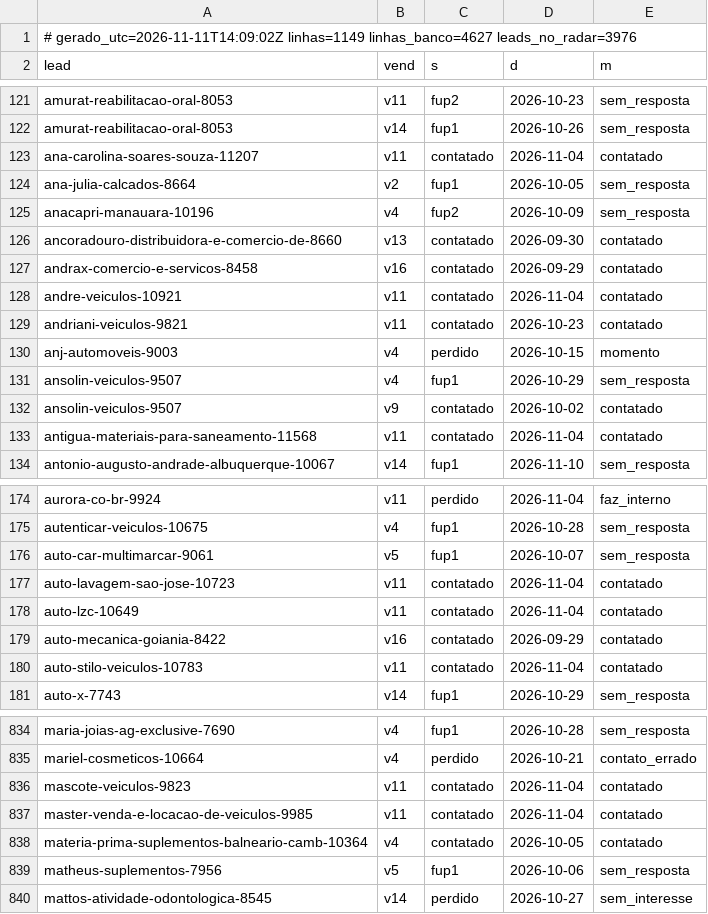
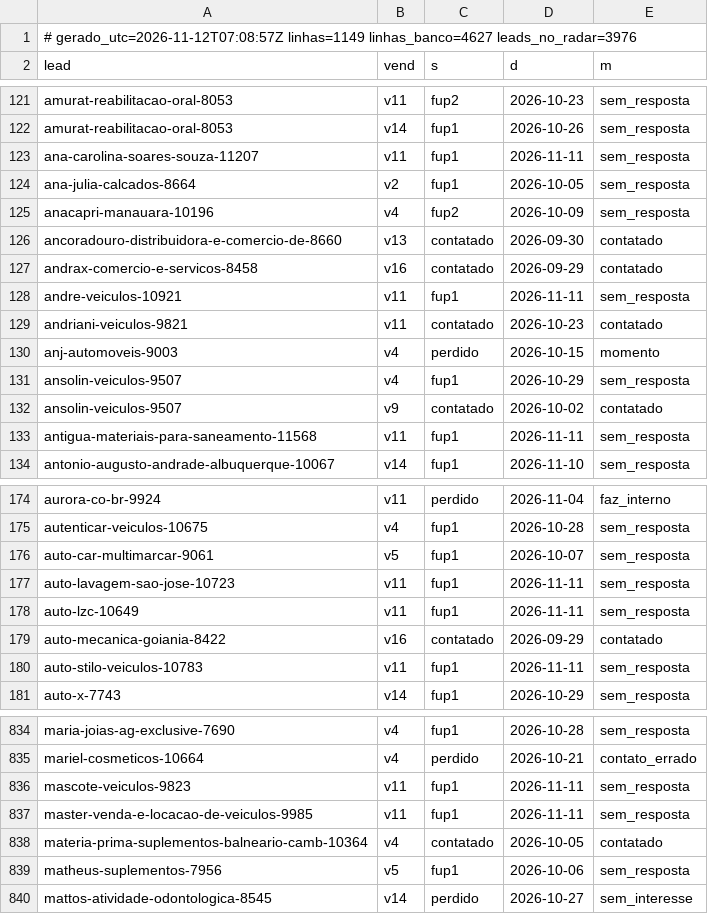
Before and after one commit to danilobarrocas83-png/radar, a TSV file: pool/atividade.tsv, drawn as a sheet; only a part is shown, gaps mark what is left out; the diff covers the shown part only.

Commit message:
Estado do banco para a rotina

```diff
--- a/pool/atividade.tsv
+++ b/pool/atividade.tsv
@@ -1,2 +1,2 @@
-# gerado_utc=2026-11-11T14:09:02Z linhas=1149 linhas_banco=4627 leads_no_radar=3976
+# gerado_utc=2026-11-12T07:08:57Z linhas=1149 linhas_banco=4627 leads_no_radar=3976
 lead	vend	s	d	m
@@ -122,3 +122,3 @@ amurat-reabilitacao-oral-8053	v11	fup2	2026-10-23	sem_resposta
 amurat-reabilitacao-oral-8053	v14	fup1	2026-10-26	sem_resposta
-ana-carolina-soares-souza-11207	v11	contatado	2026-11-04	contatado
+ana-carolina-soares-souza-11207	v11	fup1	2026-11-11	sem_resposta
 ana-julia-calcados-8664	v2	fup1	2026-10-05	sem_resposta
@@ -127,3 +127,3 @@ ancoradouro-distribuidora-e-comercio-de-8660	v13	contatado	2026-09-30	contatado
 andrax-comercio-e-servicos-8458	v16	contatado	2026-09-29	contatado
-andre-veiculos-10921	v11	contatado	2026-11-04	contatado
+andre-veiculos-10921	v11	fup1	2026-11-11	sem_resposta
 andriani-veiculos-9821	v11	contatado	2026-10-23	contatado
@@ -132,3 +132,3 @@ ansolin-veiculos-9507	v4	fup1	2026-10-29	sem_resposta
 ansolin-veiculos-9507	v9	contatado	2026-10-02	contatado
-antigua-materiais-para-saneamento-11568	v11	contatado	2026-11-04	contatado
+antigua-materiais-para-saneamento-11568	v11	fup1	2026-11-11	sem_resposta
 antonio-augusto-andrade-albuquerque-10067	v14	fup1	2026-11-10	sem_resposta
@@ -176,6 +176,6 @@ autenticar-veiculos-10675	v4	fup1	2026-10-28	sem_resposta
 auto-car-multimarcar-9061	v5	fup1	2026-10-07	sem_resposta
-auto-lavagem-sao-jose-10723	v11	contatado	2026-11-04	contatado
-auto-lzc-10649	v11	contatado	2026-11-04	contatado
+auto-lavagem-sao-jose-10723	v11	fup1	2026-11-11	sem_resposta
+auto-lzc-10649	v11	fup1	2026-11-11	sem_resposta
 auto-mecanica-goiania-8422	v16	contatado	2026-09-29	contatado
-auto-stilo-veiculos-10783	v11	contatado	2026-11-04	contatado
+auto-stilo-veiculos-10783	v11	fup1	2026-11-11	sem_resposta
 auto-x-7743	v14	fup1	2026-10-29	sem_resposta
@@ -835,4 +835,4 @@ maria-joias-ag-exclusive-7690	v4	fup1	2026-10-28	sem_resposta
 mariel-cosmeticos-10664	v4	perdido	2026-10-21	contato_errado
-mascote-veiculos-9823	v11	contatado	2026-11-04	contatado
-master-venda-e-locacao-de-veiculos-9985	v11	contatado	2026-11-04	contatado
+mascote-veiculos-9823	v11	fup1	2026-11-11	sem_resposta
+master-venda-e-locacao-de-veiculos-9985	v11	fup1	2026-11-11	sem_resposta
 materia-prima-suplementos-balneario-camb-10364	v4	contatado	2026-10-05	contatado
```
Also changed, not shown: 54 edited cells elsewhere in this file.
